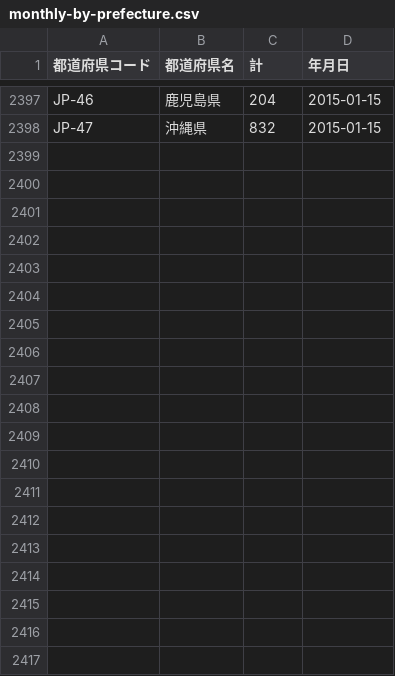
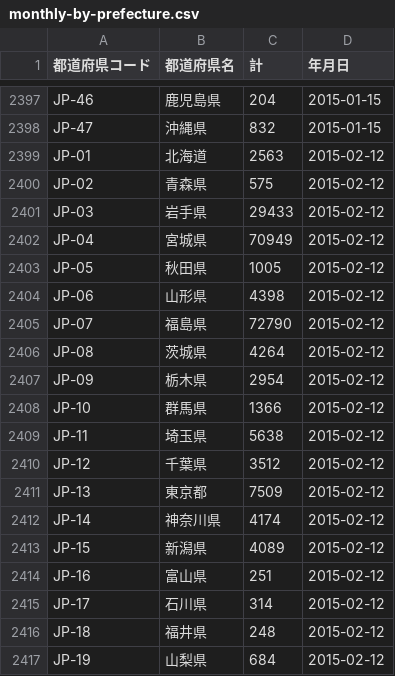
Before and after one commit to hhtyo/great-east-japan-earthquake-evacuees, a CSV file: data/monthly-by-prefecture.csv, drawn as a sheet; only a part is shown, gaps mark what is left out; the diff covers the shown part only.

Commit message:
add latest data

```diff
--- a/data/monthly-by-prefecture.csv
+++ b/data/monthly-by-prefecture.csv
@@ -2398 +2398,20 @@ JP-46,鹿児島県,204,2015-01-15
 JP-47,沖縄県,832,2015-01-15
+JP-01,北海道,2563,2015-02-12
+JP-02,青森県,575,2015-02-12
+JP-03,岩手県,29433,2015-02-12
+JP-04,宮城県,70949,2015-02-12
+JP-05,秋田県,1005,2015-02-12
+JP-06,山形県,4398,2015-02-12
+JP-07,福島県,72790,2015-02-12
+JP-08,茨城県,4264,2015-02-12
+JP-09,栃木県,2954,2015-02-12
+JP-10,群馬県,1366,2015-02-12
+JP-11,埼玉県,5638,2015-02-12
+JP-12,千葉県,3512,2015-02-12
+JP-13,東京都,7509,2015-02-12
+JP-14,神奈川県,4174,2015-02-12
+JP-15,新潟県,4089,2015-02-12
+JP-16,富山県,251,2015-02-12
+JP-17,石川県,314,2015-02-12
+JP-18,福井県,248,2015-02-12
+JP-19,山梨県,684,2015-02-12
```
Also changed, not shown: 28 added rows elsewhere in this file, data/monthly.csv, 3 other files.
